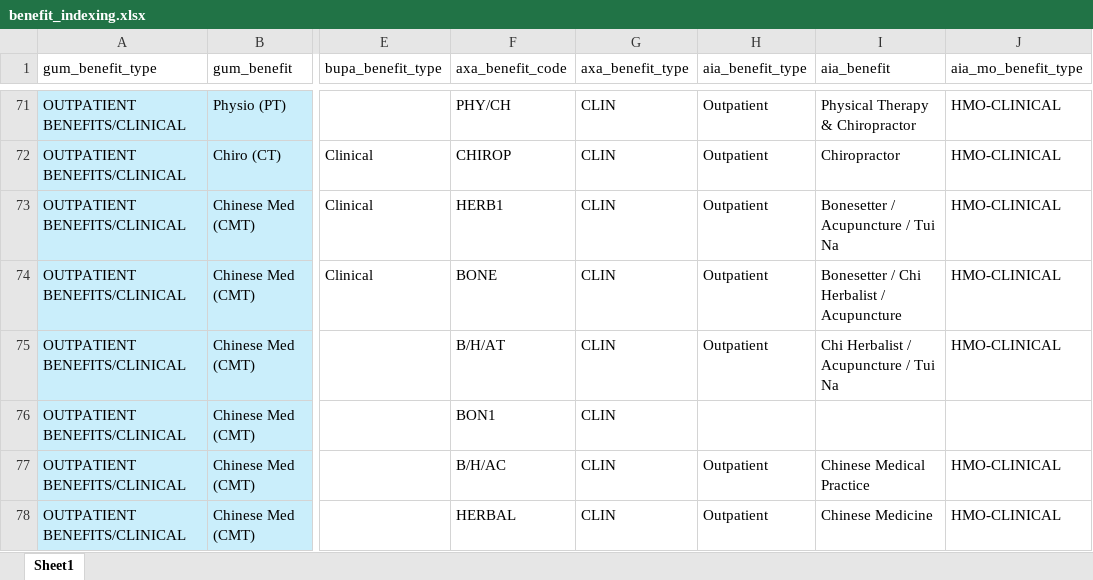
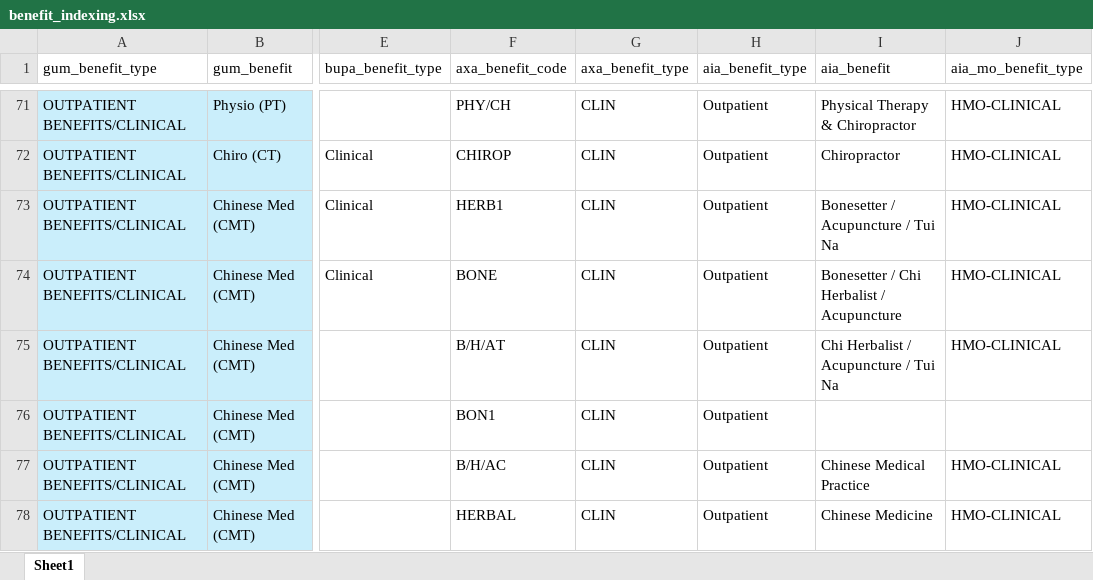
Before and after one commit to Tiriosh1007/RawClaimMCR, an Excel workbook: benefit_indexing.xlsx, sheet Sheet1, drawn as a sheet; only a part is shown, gaps mark what is left out; values as stored, in another font and other column widths than the file's, no borders; the diff covers the shown part only; the diff names each change by its address in the sheet, - before the commit and + after, or states it on an @@ line.

Commit message:
update the AXA benefit with logwin's case

```diff
--- a/benefit_indexing.xlsx (sheet Sheet1)
+++ b/benefit_indexing.xlsx (sheet Sheet1)
-H76 (aia_benefit_type): (empty)
+H76 (aia_benefit_type): Outpatient
```
Also changed, not shown: 3 added rows and 6 edited cells elsewhere in this sheet.
